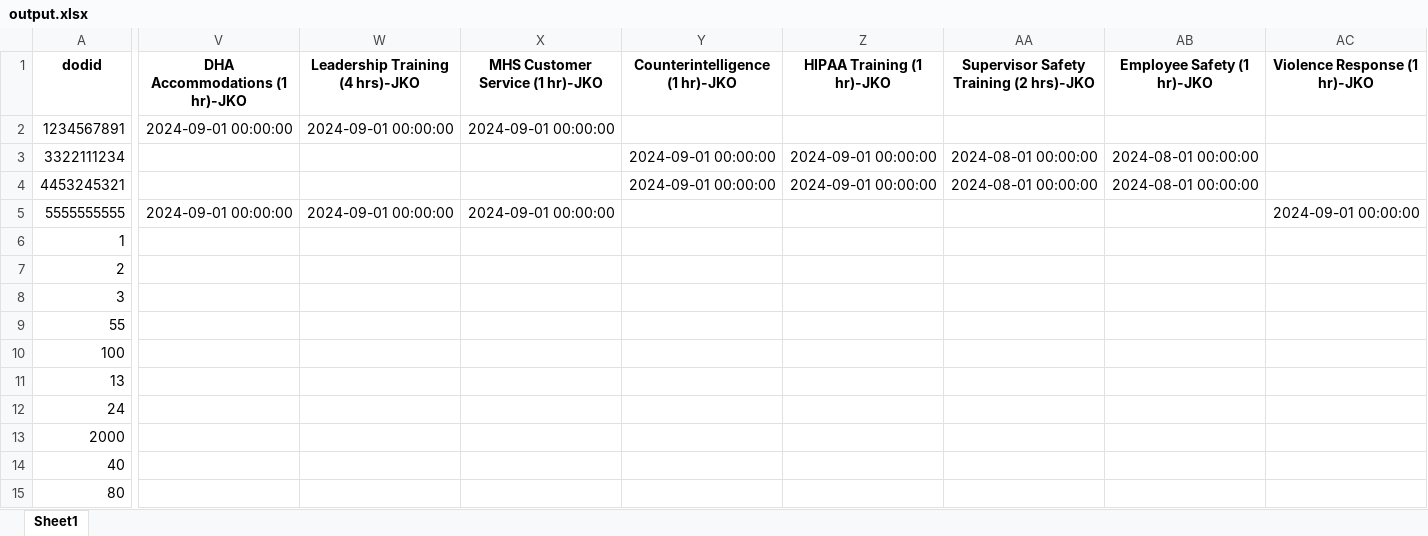
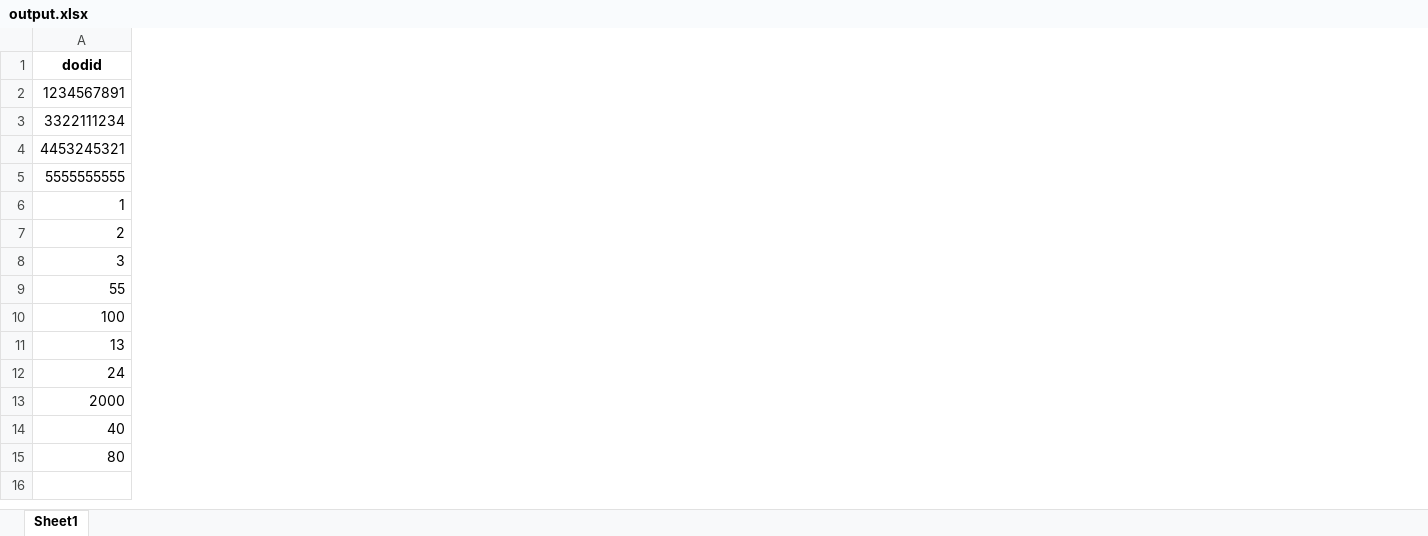
Before and after one commit to andrewh1011/project_elevate, an Excel workbook: src/output.xlsx, sheet Sheet1, drawn as a sheet; only a part is shown, gaps mark what is left out; values as stored, in another font and other column widths than the file's, no borders; the diff covers the shown part only; the diff names each change by its address in the sheet, - before the commit and + after, or states it on an @@ line.

Commit message:
fix name match happening for different id people

```diff
--- a/src/output.xlsx (sheet Sheet1)
+++ b/src/output.xlsx (sheet Sheet1)
-column V (DHA Accommodations (1 hr)-JKO), rows 2-5: 2024-09-01 00:00:00 |  |  | 2024-09-01 00:00:00
-column W (Leadership Training (4 hrs)-JKO), rows 2-5: 2024-09-01 00:00:00 |  |  | 2024-09-01 00:00:00
-column X (MHS Customer Service (1 hr)-JKO), rows 2-5: 2024-09-01 00:00:00 |  |  | 2024-09-01 00:00:00
-column Y (Counterintelligence (1 hr)-JKO), rows 3-4: 2024-09-01 00:00:00 | 2024-09-01 00:00:00
-column Z (HIPAA Training (1 hr)-JKO), rows 3-4: 2024-09-01 00:00:00 | 2024-09-01 00:00:00
-column AA, rows 1-4: Supervisor Safety Training (2 hrs)-JKO |  | 2024-08-01 00:00:00 | 2024-08-01 00:00:00
-column AB (Employee Safety (1 hr)-JKO), rows 3-4: 2024-08-01 00:00:00 | 2024-08-01 00:00:00
-column AC (Violence Response (1 hr)-JKO), row 5: 2024-09-01 00:00:00
```
Also changed, not shown: 1 removed column and 13 edited cells elsewhere in this sheet, 3 other files.
